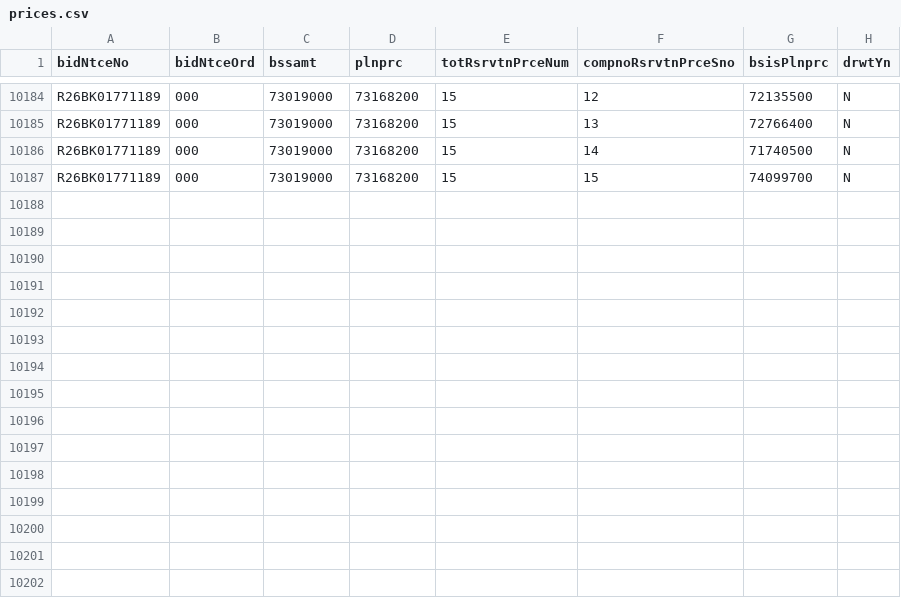
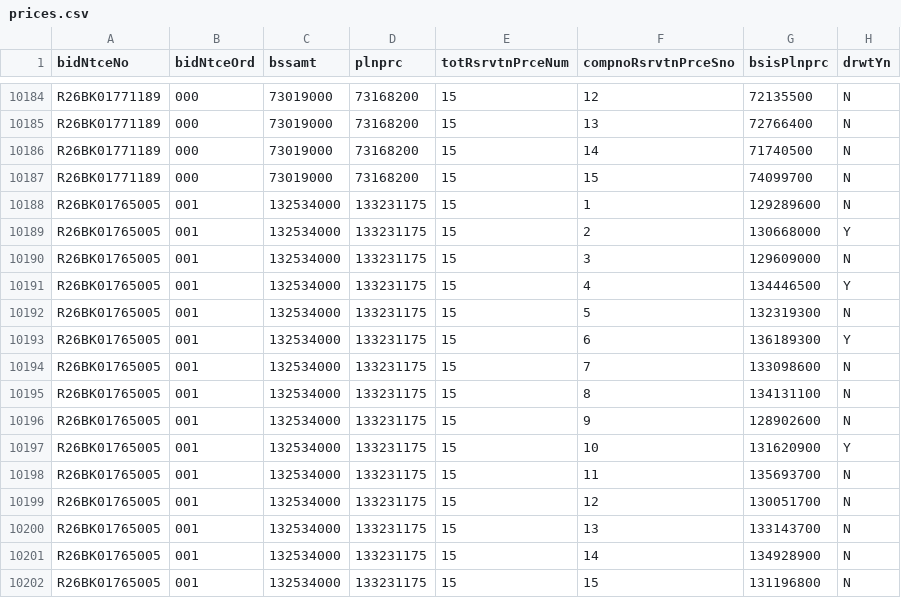
Before and after one commit to whereisjg/g2b-bid-data, a CSV file: data/nation/2026-10/prices.csv, drawn as a sheet; only a part is shown, gaps mark what is left out.

```diff
--- a/data/nation/2026-10/prices.csv
+++ b/data/nation/2026-10/prices.csv
@@ -10187 +10187,16 @@ R26BK01771189,000,73019000,73168200,15,14,71740500,N
 R26BK01771189,000,73019000,73168200,15,15,74099700,N
+R26BK01765005,001,132534000,133231175,15,1,129289600,N
+R26BK01765005,001,132534000,133231175,15,2,130668000,Y
+R26BK01765005,001,132534000,133231175,15,3,129609000,N
+R26BK01765005,001,132534000,133231175,15,4,134446500,Y
+R26BK01765005,001,132534000,133231175,15,5,132319300,N
+R26BK01765005,001,132534000,133231175,15,6,136189300,Y
+R26BK01765005,001,132534000,133231175,15,7,133098600,N
+R26BK01765005,001,132534000,133231175,15,8,134131100,N
+R26BK01765005,001,132534000,133231175,15,9,128902600,N
+R26BK01765005,001,132534000,133231175,15,10,131620900,Y
+R26BK01765005,001,132534000,133231175,15,11,135693700,N
+R26BK01765005,001,132534000,133231175,15,12,130051700,N
+R26BK01765005,001,132534000,133231175,15,13,133143700,N
+R26BK01765005,001,132534000,133231175,15,14,134928900,N
+R26BK01765005,001,132534000,133231175,15,15,131196800,N
```
Also changed, not shown: data/nation/2026-10/bids.csv, 24 other files.
